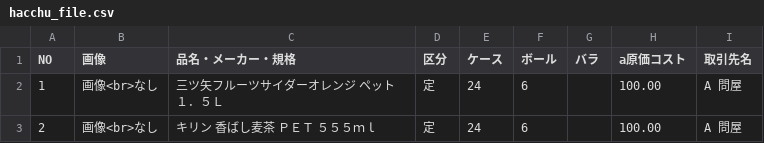
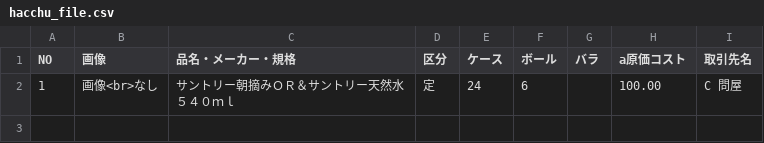
Before and after one commit to RezaulAlamOni/Super-Shop-Inventory-Order-to-Wholesale-sals-Management-System, a CSV file: public/backend/csv/hacchu_file.csv, drawn as a sheet.

```diff
--- a/public/backend/csv/hacchu_file.csv
+++ b/public/backend/csv/hacchu_file.csv
@@ -1,3 +1,2 @@
 NO,画像,品名・メーカー・規格,区分,ケース,ボール,バラ,a原価コスト,取引先名
-1,画像<br>なし,"三ツ矢フルーツサイダーオレンジ  ペット  １．５Ｌ",定,24,6,,100.00,"A 問屋"
-2,画像<br>なし,"キリン  香ばし麦茶  ＰＥＴ  ５５５ｍｌ",定,24,6,,100.00,"A 問屋"
+1,画像<br>なし,"サントリー朝摘みＯＲ＆サントリー天然水  ５４０ｍｌ",定,24,6,,100.00,"C 問屋"
```
Also changed, not shown: public/backend/csv/file.csv, 1 other file.
